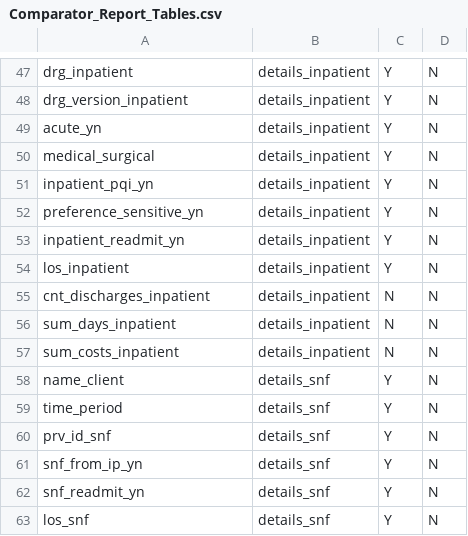
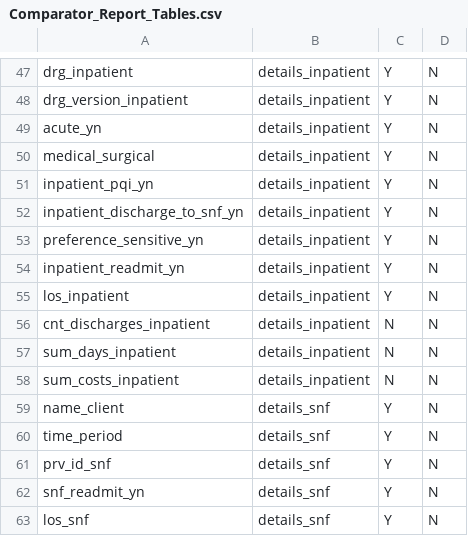
Before and after one commit to Milliman-PRM/comparator-report-legacy, a CSV file: Post005_Datamarts/Comparator_Report/Comparator_Report_Tables.csv, drawn as a sheet; only a part is shown, gaps mark what is left out.

Commit message:
Transition IP to SNF onto inpatient detail.
Do this because the metric requested uses inpatient claims as the
denominator.

```diff
--- a/Post005_Datamarts/Comparator_Report/Comparator_Report_Tables.csv
+++ b/Post005_Datamarts/Comparator_Report/Comparator_Report_Tables.csv
@@ -51,2 +51,3 @@ medical_surgical,details_inpatient,Y,N
 inpatient_pqi_yn,details_inpatient,Y,N
+inpatient_discharge_to_snf_yn,details_inpatient,Y,N
 preference_sensitive_yn,details_inpatient,Y,N
@@ -60,3 +61,2 @@ time_period,details_snf,Y,N
 prv_id_snf,details_snf,Y,N
-snf_from_ip_yn,details_snf,Y,N
 snf_readmit_yn,details_snf,Y,N
```
Also changed, not shown: Post005_Datamarts/Comparator_Report/Comparator_Report_Fields.csv.
